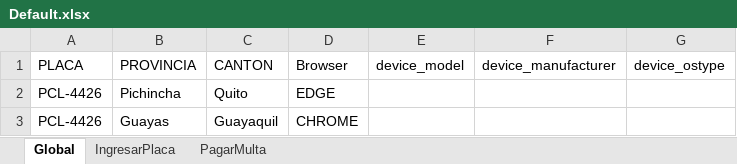
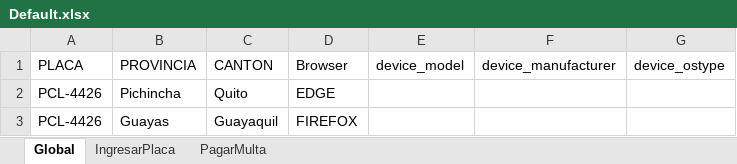
Before and after one commit to andresngm2010/scriptUFTWorkshop, an Excel workbook: TestWorkShop1/TestWorkShop1/Default.xlsx, sheet Global, drawn as a sheet; values as stored, in another font and other column widths than the file's, no borders; the diff names each change by its address in the sheet, - before the commit and + after, or states it on an @@ line.

Commit message:
Change chrome to firefox

```diff
--- a/TestWorkShop1/TestWorkShop1/Default.xlsx (sheet Global)
+++ b/TestWorkShop1/TestWorkShop1/Default.xlsx (sheet Global)
-D3 (Browser): CHROME
+D3 (Browser): FIREFOX
```
Also changed, not shown: 10 other files.
